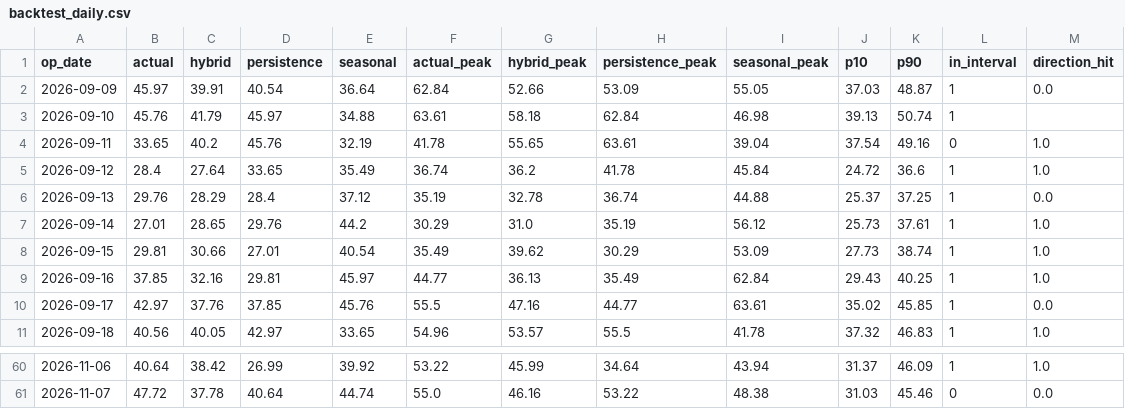
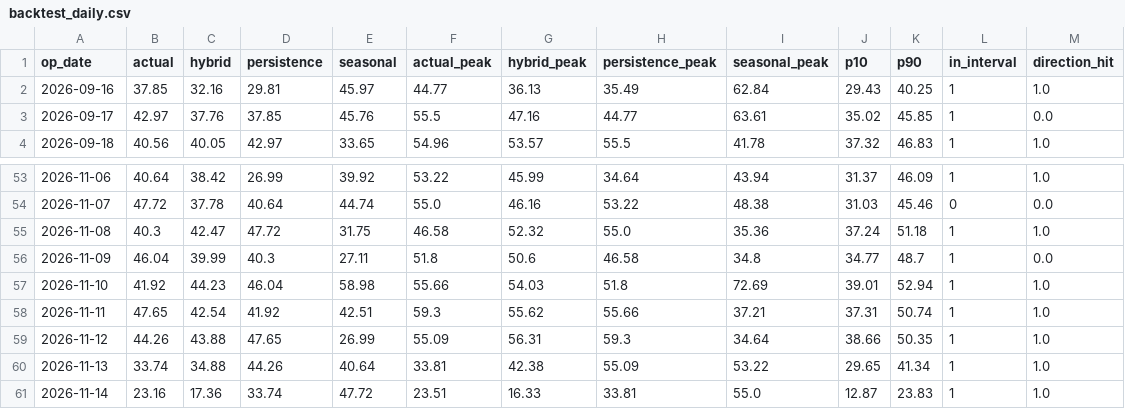
Before and after one commit to AAaali2292/ercot-forecast-updated, a CSV file: backtest/backtest_daily.csv, drawn as a sheet; only a part is shown, gaps mark what is left out.

```diff
--- a/backtest/backtest_daily.csv
+++ b/backtest/backtest_daily.csv
@@ -1,9 +1,2 @@
 op_date,actual,hybrid,persistence,seasonal,actual_peak,hybrid_peak,persistence_peak,seasonal_peak,p10,p90,in_interval,direction_hit
-2026-09-09,45.97,39.91,40.54,36.64,62.84,52.66,53.09,55.05,37.03,48.87,1,0.0
-2026-09-10,45.76,41.79,45.97,34.88,63.61,58.18,62.84,46.98,39.13,50.74,1,
-2026-09-11,33.65,40.2,45.76,32.19,41.78,55.65,63.61,39.04,37.54,49.16,0,1.0
-2026-09-12,28.4,27.64,33.65,35.49,36.74,36.2,41.78,45.84,24.72,36.6,1,1.0
-2026-09-13,29.76,28.29,28.4,37.12,35.19,32.78,36.74,44.88,25.37,37.25,1,0.0
-2026-09-14,27.01,28.65,29.76,44.2,30.29,31.0,35.19,56.12,25.73,37.61,1,1.0
-2026-09-15,29.81,30.66,27.01,40.54,35.49,39.62,30.29,53.09,27.73,38.74,1,1.0
 2026-09-16,37.85,32.16,29.81,45.97,44.77,36.13,35.49,62.84,29.43,40.25,1,1.0
@@ -61 +54,8 @@ op_date,actual,hybrid,persistence,seasonal,actual_peak,hybrid_peak,persistence_p
 2026-11-07,47.72,37.78,40.64,44.74,55.0,46.16,53.22,48.38,31.03,45.46,0,0.0
+2026-11-08,40.3,42.47,47.72,31.75,46.58,52.32,55.0,35.36,37.24,51.18,1,1.0
+2026-11-09,46.04,39.99,40.3,27.11,51.8,50.6,46.58,34.8,34.77,48.7,1,0.0
+2026-11-10,41.92,44.23,46.04,58.98,55.66,54.03,51.8,72.69,39.01,52.94,1,1.0
+2026-11-11,47.65,42.54,41.92,42.51,59.3,55.62,55.66,37.21,37.31,50.74,1,1.0
+2026-11-12,44.26,43.88,47.65,26.99,55.09,56.31,59.3,34.64,38.66,50.35,1,1.0
+2026-11-13,33.74,34.88,44.26,40.64,33.81,42.38,55.09,53.22,29.65,41.34,1,1.0
+2026-11-14,23.16,17.36,33.74,47.72,23.51,16.33,33.81,55.0,12.87,23.83,1,1.0
```
Also changed, not shown: backtest/backtest_hourly.csv, 2 other files.
